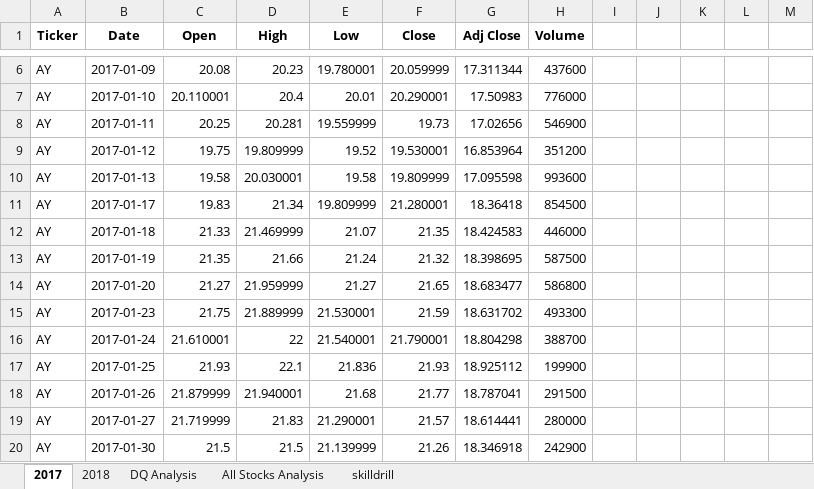
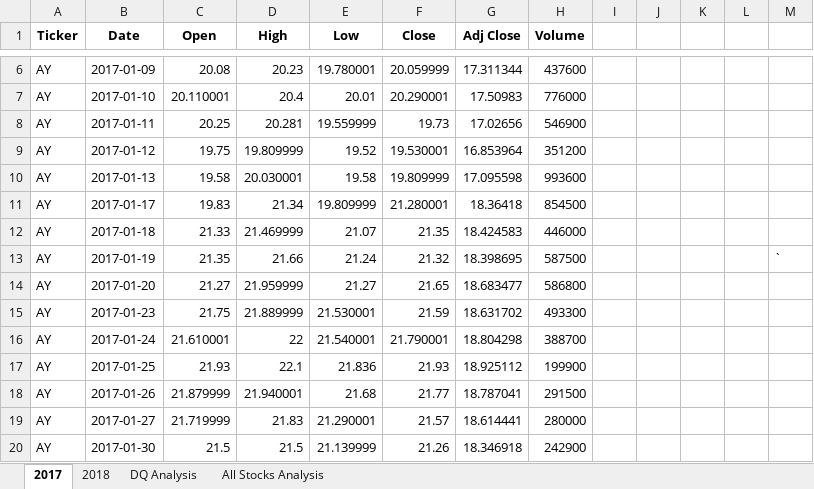
Before and after one commit to alfrescas/stock-analysis, an Excel workbook: green_stocks (1).xlsm, sheet 2017, drawn as a sheet; only a part is shown, gaps mark what is left out; values as stored, in another font and other column widths than the file's, no borders; the diff names each change by its address in the sheet, - before the commit and + after, or states it on an @@ line.

```diff
--- a/green_stocks (1).xlsm (sheet 2017)
+++ b/green_stocks (1).xlsm (sheet 2017)
-sheet tab: skilldrill
-M13: (empty)
+M13: `
```
Also changed, not shown: charts or pictures.
